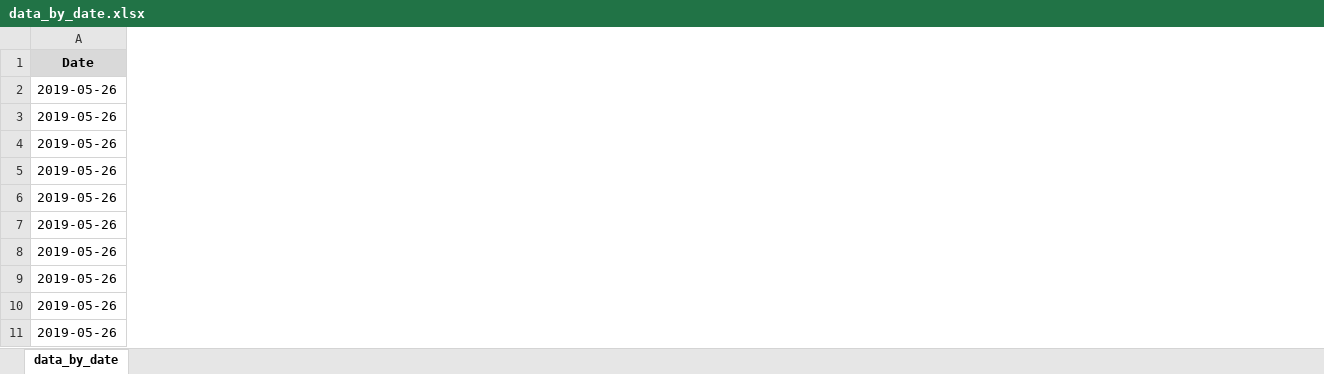
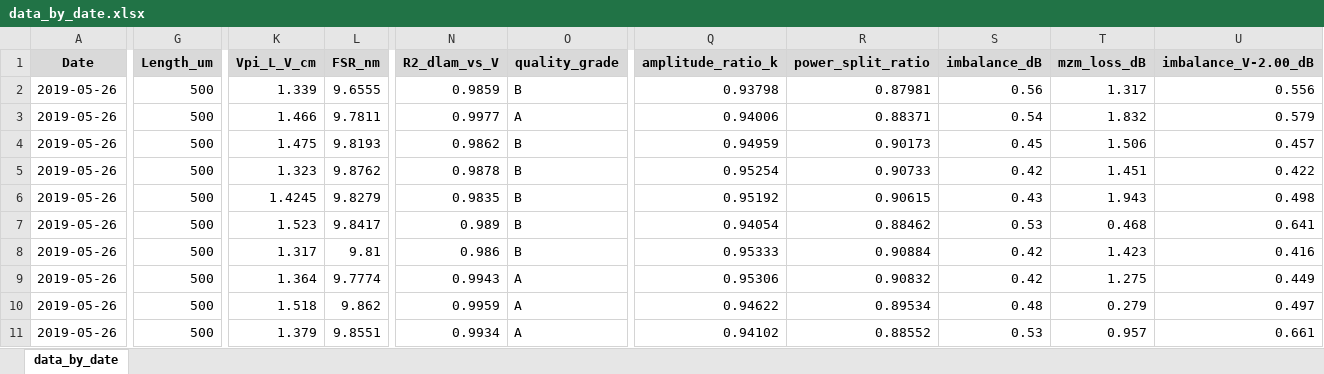
Before and after one commit to hanseo-k/auto, an Excel workbook: res/csv/data_by_date.xlsx, sheet data_by_date, drawn as a sheet; only a part is shown, gaps mark what is left out; values as stored, in another font and other column widths than the file's, no borders; the diff covers the shown part only; the diff names each change by its address in the sheet, - before the commit and + after, or states it on an @@ line.

```diff
--- a/res/csv/data_by_date.xlsx (sheet data_by_date)
+++ b/res/csv/data_by_date.xlsx (sheet data_by_date)
+column G (Length_um), rows 2-11: all 500
+column K (Vpi_L_V_cm), rows 2-11: 1.339 | 1.466 | 1.475 | 1.323 | 1.4245 | 1.523 | 1.317 | 1.364 | 1.518 | 1.379
+column L (FSR_nm), rows 2-11: 9.6555 | 9.7811 | 9.8193 | 9.8762 | 9.8279 | 9.8417 | 9.81 | 9.7774 | 9.862 | 9.8551
+column N (R2_dlam_vs_V), rows 2-11: 0.9859 | 0.9977 | 0.9862 | 0.9878 | 0.9835 | 0.989 | 0.986 | 0.9943 | 0.9959 | 0.9934
+column O (quality_grade), rows 2-11: B | A | B | B | B | B | B | A | A | A
+column Q (amplitude_ratio_k), rows 2-11: 0.93798 | 0.94006 | 0.94959 | 0.95254 | 0.95192 | 0.94054 | 0.95333 | 0.95306 | 0.94622 | 0.94102
+column R (power_split_ratio), rows 2-11: 0.87981 | 0.88371 | 0.90173 | 0.90733 | 0.90615 | 0.88462 | 0.90884 | 0.90832 | 0.89534 | 0.88552
+column S (imbalance_dB), rows 2-11: 0.56 | 0.54 | 0.45 | 0.42 | 0.43 | 0.53 | 0.42 | 0.42 | 0.48 | 0.53
+column T (mzm_loss_dB), rows 2-11: 1.317 | 1.832 | 1.506 | 1.451 | 1.943 | 0.468 | 1.423 | 1.275 | 0.279 | 0.957
+column U (imbalance_V-2.00_dB), rows 2-11: 0.556 | 0.579 | 0.457 | 0.422 | 0.498 | 0.641 | 0.416 | 0.449 | 0.497 | 0.661
```
Also changed, not shown: 5 added columns elsewhere in this sheet, res/csv/evaluation.xlsx, 7 other files.
